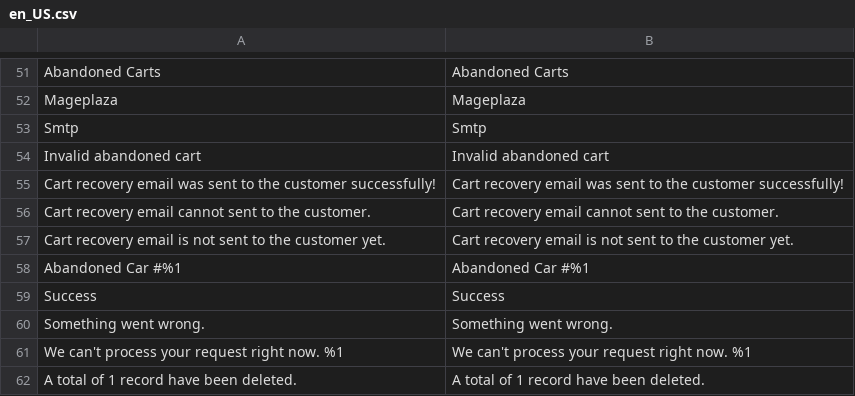
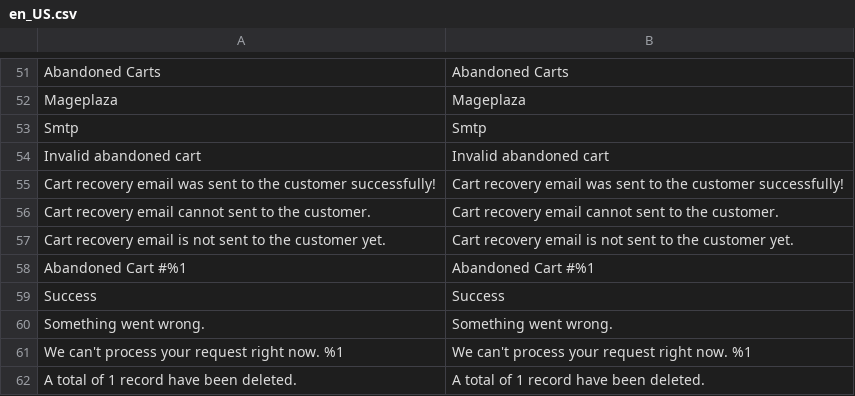
Before and after one commit to mageplaza/magento-2-smtp, a CSV file: i18n/en_US.csv, drawn as a sheet; only a part is shown, gaps mark what is left out.

Commit message:
Update Abandoned cart features

```diff
--- a/i18n/en_US.csv
+++ b/i18n/en_US.csv
@@ -57,3 +57,3 @@ Smtp,Smtp
 "Cart recovery email is not sent to the customer yet.","Cart recovery email is not sent to the customer yet."
-"Abandoned Car #%1","Abandoned Car #%1"
+"Abandoned Cart #%1","Abandoned Cart #%1"
 Success,Success
```
Also changed, not shown: 3 other files.
